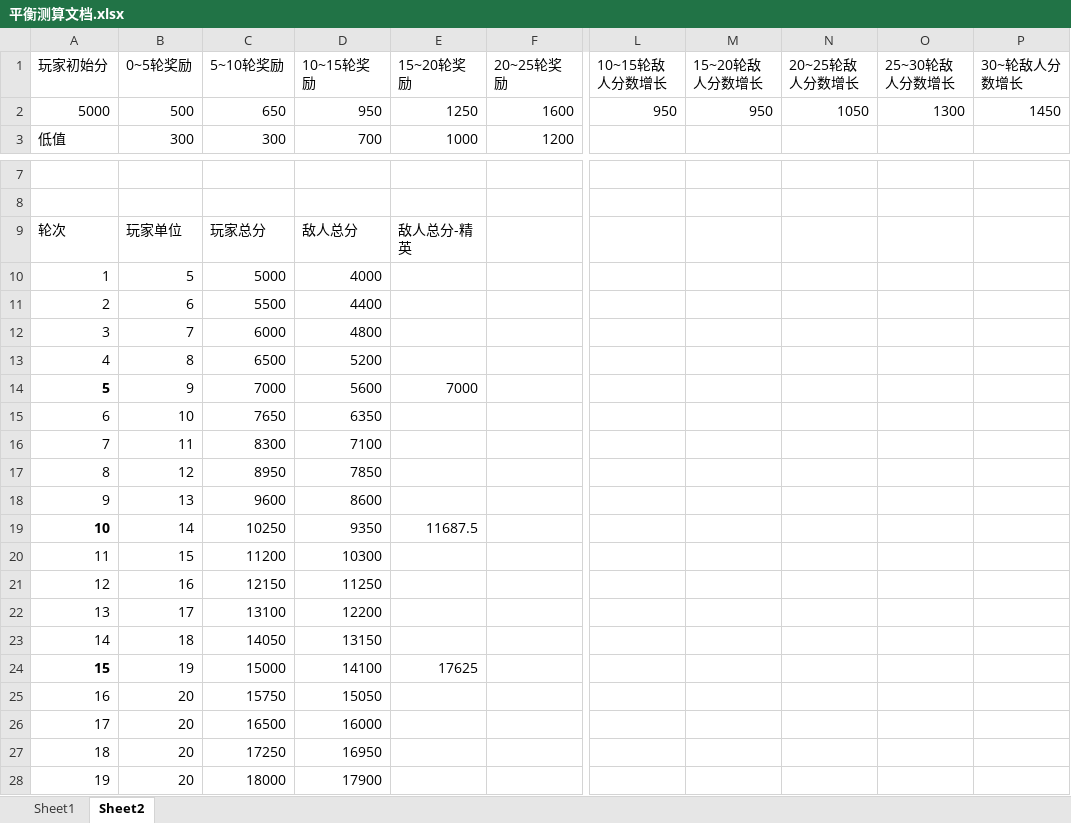
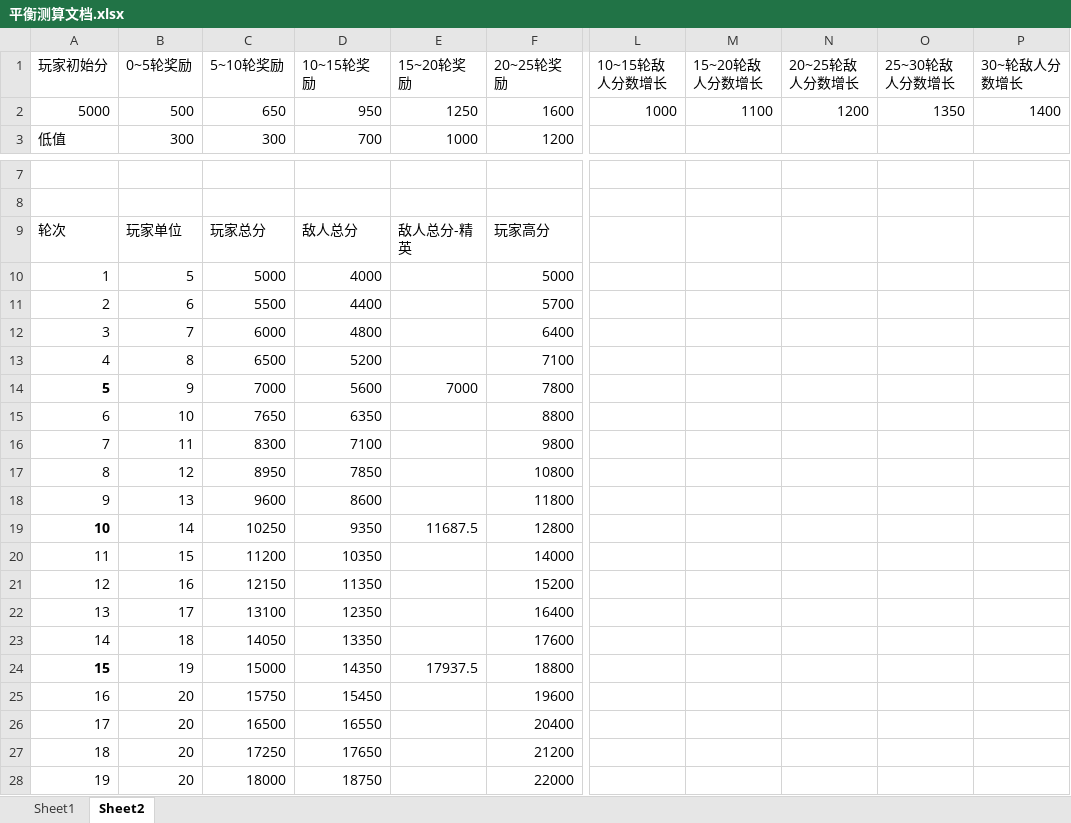
Before and after one commit to ZhongshuZheng/TotalWarIIIMod-RogueTheWarHammer, an Excel workbook: Docs/平衡测算文档.xlsx, sheet Sheet2, drawn as a sheet; only a part is shown, gaps mark what is left out; values as stored, in another font and other column widths than the file's, no borders; the diff covers the shown part only; the diff names each change by its address in the sheet, - before the commit and + after, or states it on an @@ line.

```diff
--- a/Docs/平衡测算文档.xlsx (sheet Sheet2)
+++ b/Docs/平衡测算文档.xlsx (sheet Sheet2)
-L2 (10~15轮敌人分数增长): 950
+L2 (10~15轮敌人分数增长): 1000
-M2 (15~20轮敌人分数增长): 950
+M2 (15~20轮敌人分数增长): 1100
-N2 (20~25轮敌人分数增长): 1050
+N2 (20~25轮敌人分数增长): 1200
-O2 (25~30轮敌人分数增长): 1300
+O2 (25~30轮敌人分数增长): 1350
-P2 (30~轮敌人分数增长): 1450
+P2 (30~轮敌人分数增长): 1400
-F9 (20~25轮奖励): (empty)
+F9 (20~25轮奖励): 玩家高分
-F10 (20~25轮奖励): (empty)
+F10 (20~25轮奖励): 5000
-F11 (20~25轮奖励): (empty)
+F11 (20~25轮奖励): 5700
-F12 (20~25轮奖励): (empty)
+F12 (20~25轮奖励): 6400
-F13 (20~25轮奖励): (empty)
+F13 (20~25轮奖励): 7100
-F14 (20~25轮奖励): (empty)
+F14 (20~25轮奖励): 7800
-F15 (20~25轮奖励): (empty)
+F15 (20~25轮奖励): 8800
-F16 (20~25轮奖励): (empty)
+F16 (20~25轮奖励): 9800
-F17 (20~25轮奖励): (empty)
+F17 (20~25轮奖励): 10800
-F18 (20~25轮奖励): (empty)
+F18 (20~25轮奖励): 11800
-F19 (20~25轮奖励): (empty)
+F19 (20~25轮奖励): 12800
-D20 (10~15轮奖励): 10300
+D20 (10~15轮奖励): 10350
-F20 (20~25轮奖励): (empty)
+F20 (20~25轮奖励): 14000
-D21 (10~15轮奖励): 11250
+D21 (10~15轮奖励): 11350
-F21 (20~25轮奖励): (empty)
+F21 (20~25轮奖励): 15200
-D22 (10~15轮奖励): 12200
+D22 (10~15轮奖励): 12350
-F22 (20~25轮奖励): (empty)
+F22 (20~25轮奖励): 16400
-D23 (10~15轮奖励): 13150
+D23 (10~15轮奖励): 13350
-F23 (20~25轮奖励): (empty)
+F23 (20~25轮奖励): 17600
-D24 (10~15轮奖励): 14100
+D24 (10~15轮奖励): 14350
-E24 (15~20轮奖励): 17625
+E24 (15~20轮奖励): 17937.5
-F24 (20~25轮奖励): (empty)
+F24 (20~25轮奖励): 18800
-D25 (10~15轮奖励): 15050
+D25 (10~15轮奖励): 15450
-F25 (20~25轮奖励): (empty)
+F25 (20~25轮奖励): 19600
-D26 (10~15轮奖励): 16000
+D26 (10~15轮奖励): 16550
-F26 (20~25轮奖励): (empty)
+F26 (20~25轮奖励): 20400
-D27 (10~15轮奖励): 16950
+D27 (10~15轮奖励): 17650
-F27 (20~25轮奖励): (empty)
+F27 (20~25轮奖励): 21200
-D28 (10~15轮奖励): 17900
+D28 (10~15轮奖励): 18750
-F28 (20~25轮奖励): (empty)
+F28 (20~25轮奖励): 22000
```
Also changed, not shown: 53 edited cells elsewhere in this sheet, formulas that keep their value, 11 other files.
